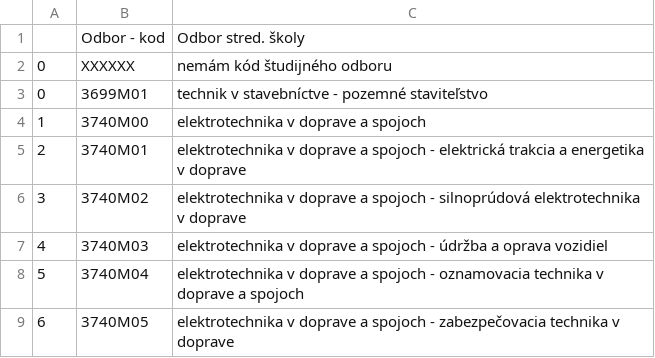
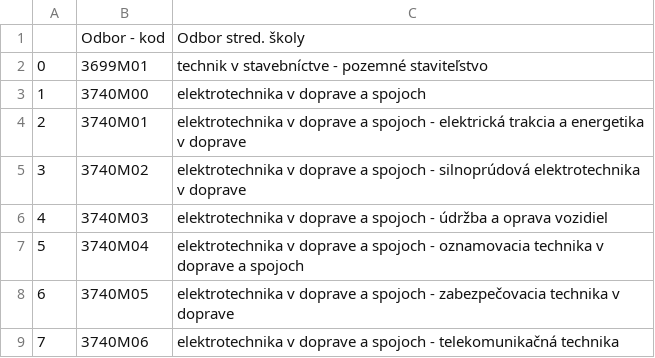
Before and after one commit to fmfi-svt/eprihlaska, a CSV file: eprihlaska/data/odbory.csv, drawn as a sheet; only a part is shown; the shorter side is filled out with more unchanged rows.

```diff
--- a/eprihlaska/data/odbory.csv
+++ b/eprihlaska/data/odbory.csv
@@ -1,3 +1,2 @@
 ,Odbor - kod,Odbor stred. školy
-0,XXXXXX,nemám kód študijného odboru
 0,3699M01,technik v stavebníctve - pozemné staviteľstvo
```
Also changed, not shown: eprihlaska/data/obce.csv, eprihlaska/data/skoly.csv, 4 other files.
